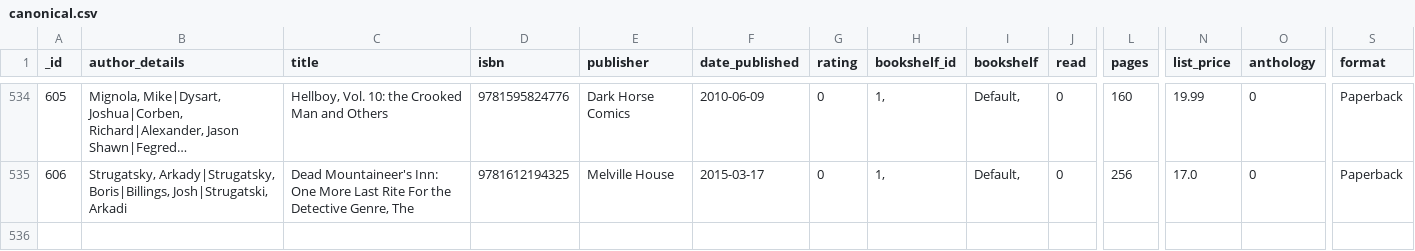
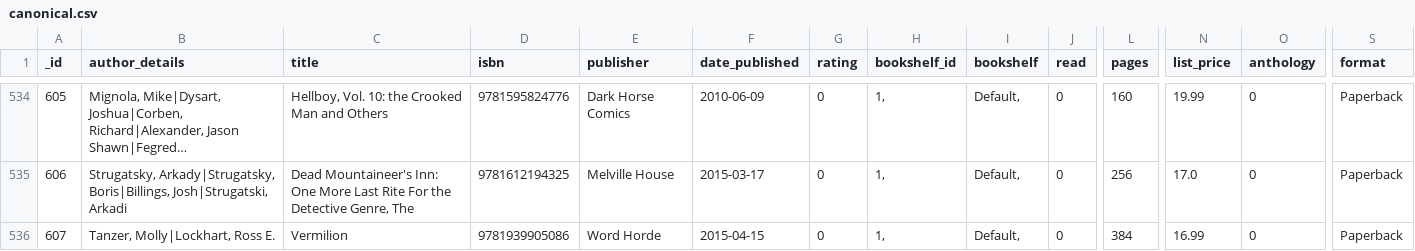
Before and after one commit to mouse-reeve/book-catalogue, a CSV file: canonical.csv, drawn as a sheet; only a part is shown, gaps mark what is left out; long unchanged cells end in …; rows hold the shown columns only; the diff names each change by its address in the sheet, - before the commit and + after, or states it on an @@ line.

Commit message:
Newly in from amazon

```diff
--- a/canonical.csv
+++ b/canonical.csv
+row 536: 607 | Tanzer, Molly|Lockhart, Ross E. | Vermilion | 9781939905086 | Word Horde | 2015-04-15 | 0 | 1, | Default, | 0 | 384 | 16.99 | 0 | Paperback
```
